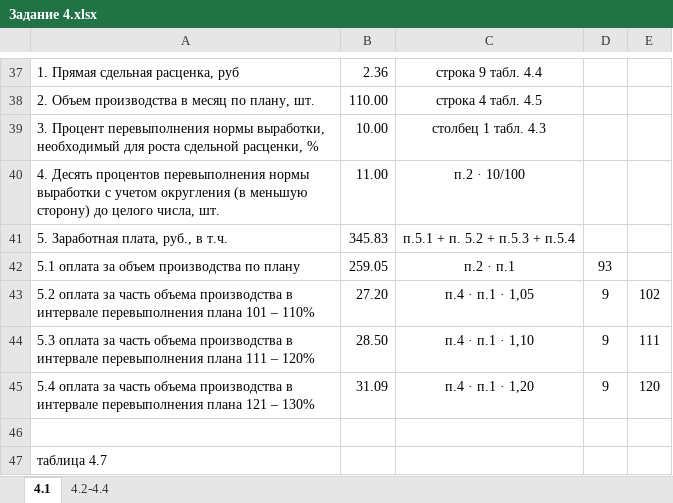
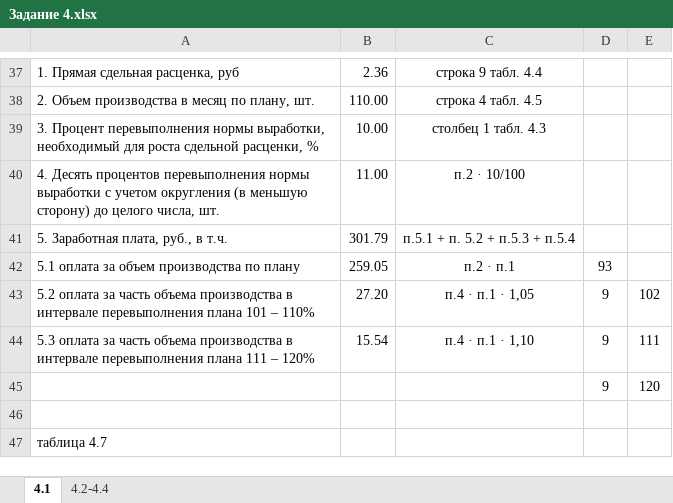
Before and after one commit to Alex-1701/Sem_8, an Excel workbook: OBPIT/Задание 4.xlsx, sheet 4.1, drawn as a sheet; only a part is shown, gaps mark what is left out; values as stored, in another font and other column widths than the file's, no borders; removed rows and columns are numbered as before the commit, all else as after; the diff names each change by its address in the sheet, - before the commit and + after, or states it on an @@ line.

Commit message:
Update Задание 4.xlsx

```diff
--- a/OBPIT/Задание 4.xlsx (sheet 4.1)
+++ b/OBPIT/Задание 4.xlsx (sheet 4.1)
-B41: 345.83
+B41: 301.79
-B44: 28.50
+B44: 15.54
-row 45: 5.4 оплата за часть объема производства в интервале перевыполнения плана 121 – 130% | 31.09 | п.4 · п.1 · 1,20 | 9 | 120
+row 45:  |  |  | 9 | 120
```
